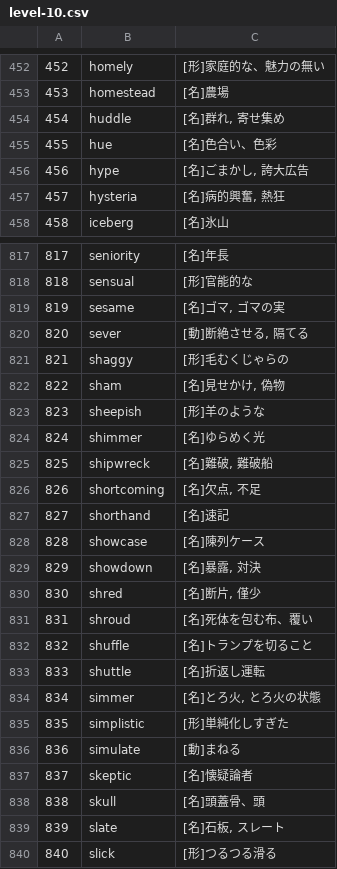
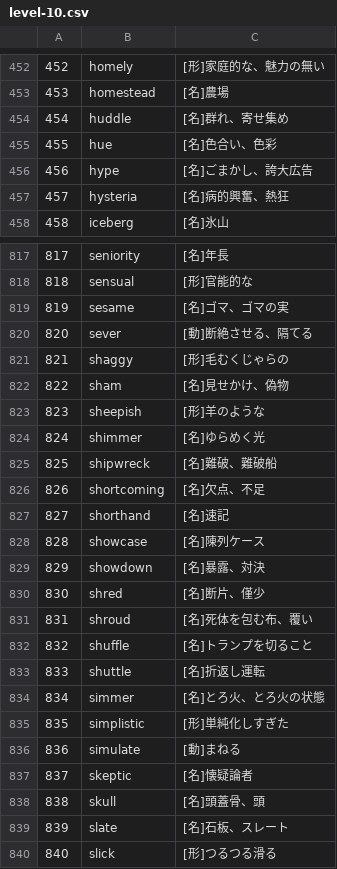
Before and after one commit to kim0051/word-levels-db, a CSV file: level-csv/level-10.csv, drawn as a sheet; only a part is shown, gaps mark what is left out; the diff covers the shown part only.

```diff
--- a/level-csv/level-10.csv
+++ b/level-csv/level-10.csv
@@ -453,6 +453,6 @@
 453,homestead,"[名]農場"
-454,huddle,"[名]群れ, 寄せ集め"
+454,huddle,"[名]群れ、寄せ集め"
 455,hue,"[名]色合い、色彩"
-456,hype,"[名]ごまかし, 誇大広告"
-457,hysteria,"[名]病的興奮, 熱狂"
+456,hype,"[名]ごまかし、誇大広告"
+457,hysteria,"[名]病的興奮、熱狂"
 458,iceberg,"[名]氷山"
@@ -818,14 +818,14 @@
 818,sensual,"[形]官能的な"
-819,sesame,"[名]ゴマ, ゴマの実"
-820,sever,"[動]断絶させる, 隔てる"
+819,sesame,"[名]ゴマ、ゴマの実"
+820,sever,"[動]断絶させる、隔てる"
 821,shaggy,"[形]毛むくじゃらの"
-822,sham,"[名]見せかけ, 偽物"
+822,sham,"[名]見せかけ、偽物"
 823,sheepish,"[形]羊のような"
 824,shimmer,"[名]ゆらめく光"
-825,shipwreck,"[名]難破, 難破船"
-826,shortcoming,"[名]欠点, 不足"
+825,shipwreck,"[名]難破、難破船"
+826,shortcoming,"[名]欠点、不足"
 827,shorthand,"[名]速記"
 828,showcase,"[名]陳列ケース"
-829,showdown,"[名]暴露, 対決"
-830,shred,"[名]断片, 僅少"
+829,showdown,"[名]暴露、対決"
+830,shred,"[名]断片、僅少"
 831,shroud,"[名]死体を包む布、覆い"
@@ -833,3 +833,3 @@
 833,shuttle,"[名]折返し運転"
-834,simmer,"[名]とろ火, とろ火の状態"
+834,simmer,"[名]とろ火、とろ火の状態"
 835,simplistic,"[形]単純化しすぎた"
@@ -838,3 +838,3 @@
 838,skull,"[名]頭蓋骨、頭"
-839,slate,"[名]石板, スレート"
+839,slate,"[名]石板、スレート"
 840,slick,"[形]つるつる滑る"
```
Also changed, not shown: 154 edited cells elsewhere in this file, level-csv/level-05.csv, level-csv/level-07.csv, 9 other files.
